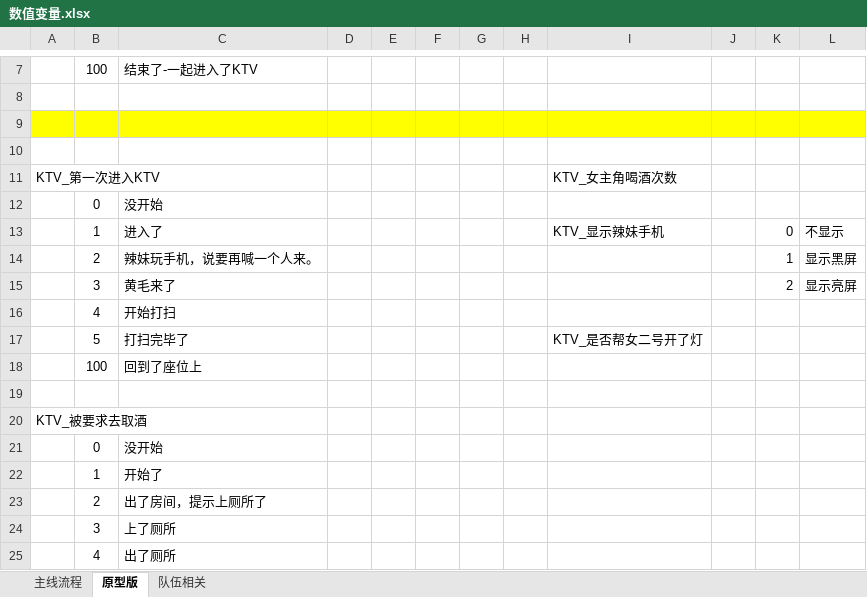
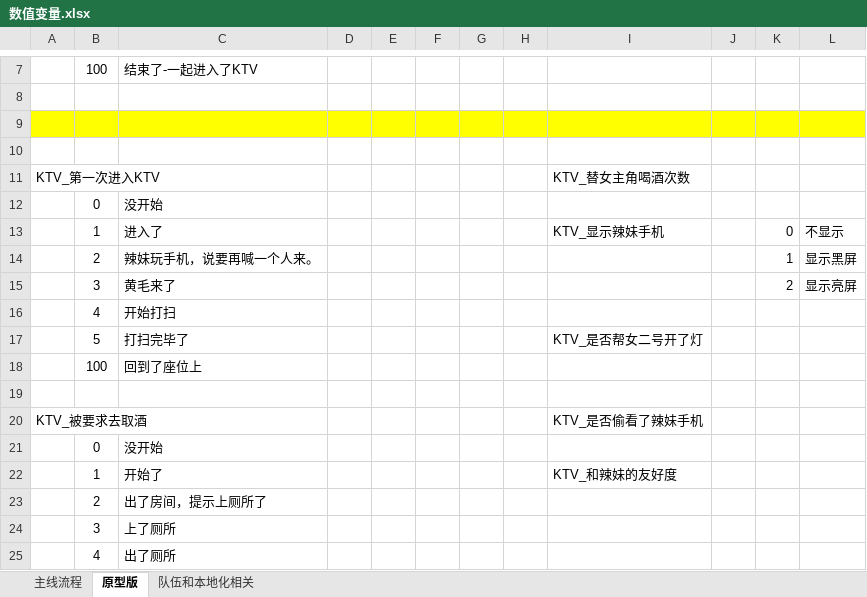
Before and after one commit to SPKaKa/Truth-or-Dare, an Excel workbook: Truth-or-Dare/策划文档/数值变量.xlsx, sheet 原型版, drawn as a sheet; only a part is shown, gaps mark what is left out; values as stored, in another font and other column widths than the file's, no borders; the diff names each change by its address in the sheet, - before the commit and + after, or states it on an @@ line.

```diff
--- a/Truth-or-Dare/策划文档/数值变量.xlsx (sheet 原型版)
+++ b/Truth-or-Dare/策划文档/数值变量.xlsx (sheet 原型版)
-sheet tab: 队伍相关
+sheet tab: 队伍和本地化相关
-I11: KTV_女主角喝酒次数
+I11: KTV_替女主角喝酒次数
-I20: (empty)
+I20: KTV_是否偷看了辣妹手机
-I22: (empty)
+I22: KTV_和辣妹的友好度
```
Also changed, not shown: sheet 队伍和本地化相关, 15 other files.
